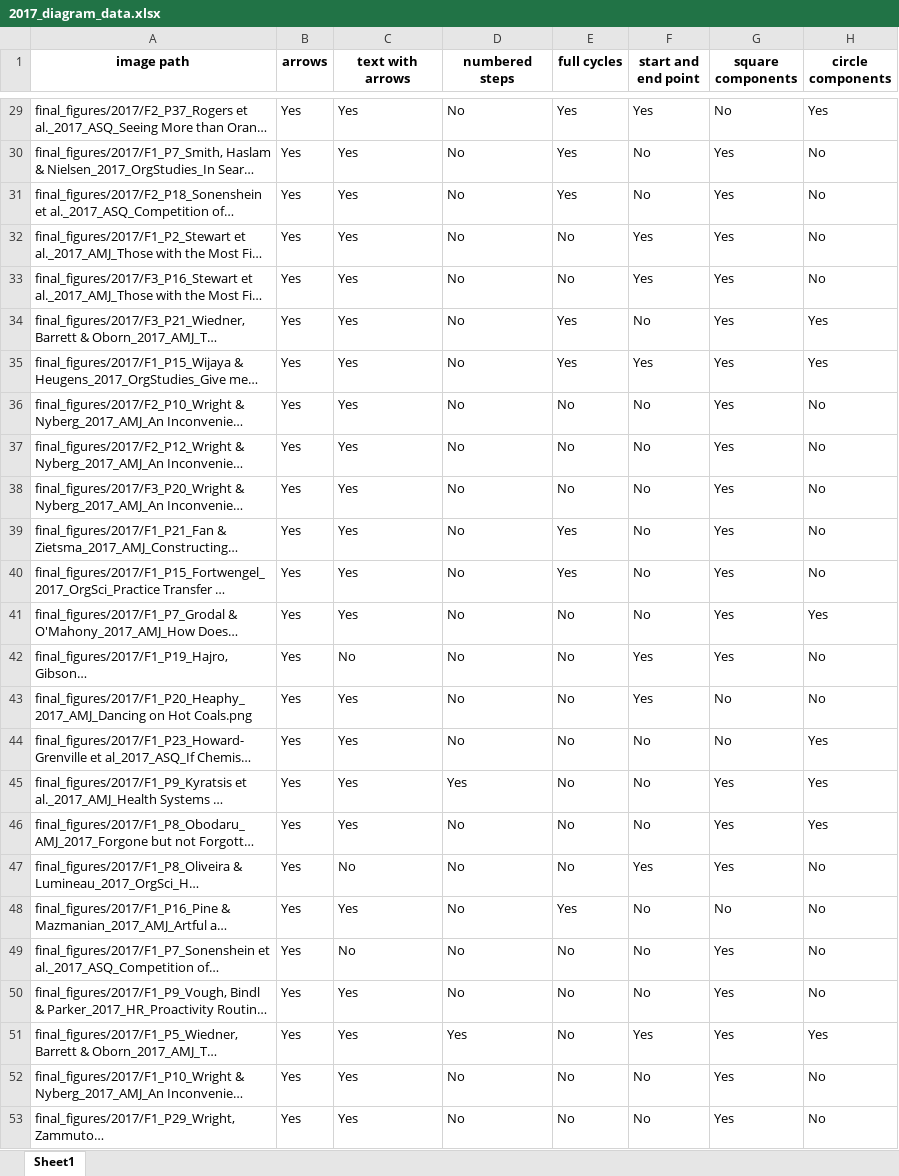
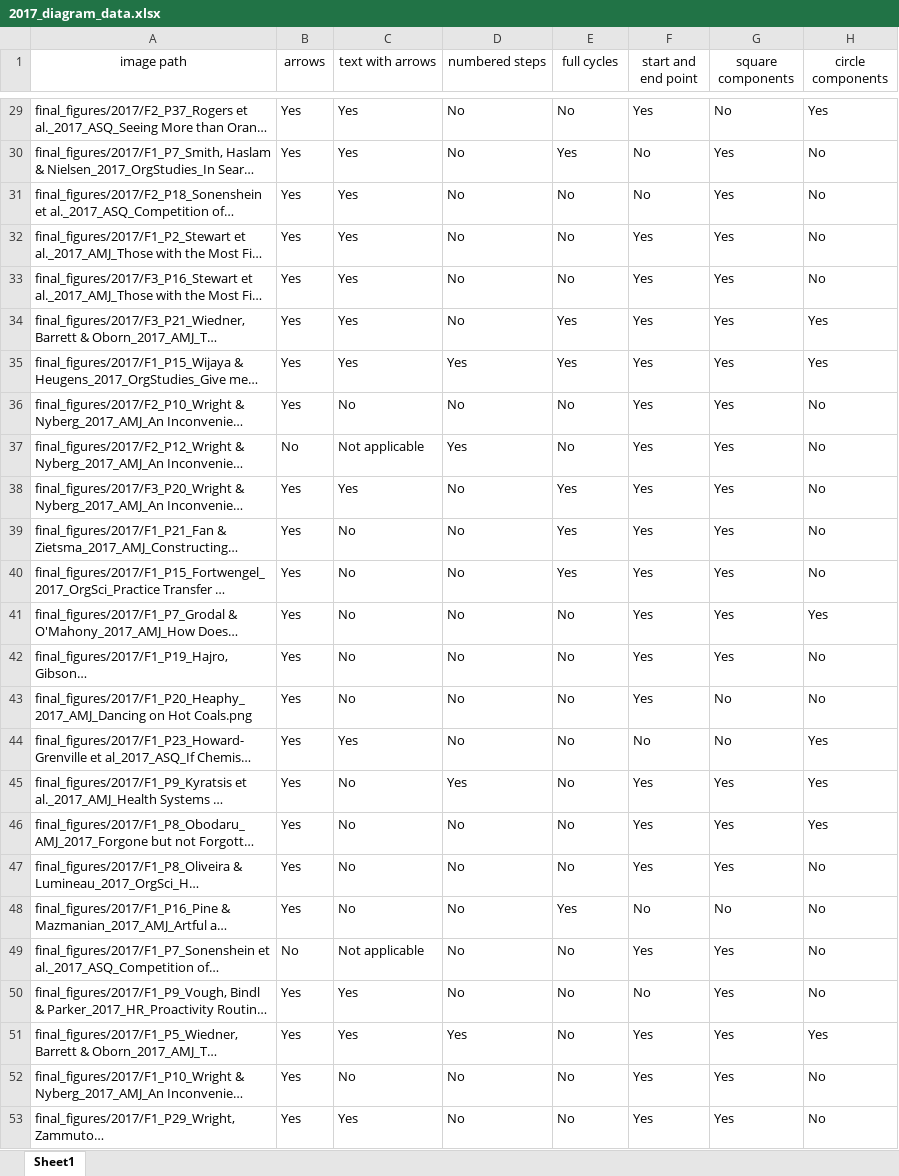
Before and after one commit to polyg314/figure_averaging, an Excel workbook: diagram_data/2017_diagram_data.xlsx, sheet Sheet1, drawn as a sheet; only a part is shown, gaps mark what is left out; long unchanged cells end in …; values as stored, in another font and other column widths than the file's, no borders; the diff covers the shown part only; the diff names each change by its address in the sheet, - before the commit and + after, or states it on an @@ line.

```diff
--- a/diagram_data/2017_diagram_data.xlsx (sheet Sheet1)
+++ b/diagram_data/2017_diagram_data.xlsx (sheet Sheet1)
-A1:H1 bold: on
+A1:H1 bold: off
-E29 (full cycles): Yes
+E29 (full cycles): No
-E31 (full cycles): Yes
+E31 (full cycles): No
-F34 (start and end point): No
+F34 (start and end point): Yes
-D35 (numbered steps): No
+D35 (numbered steps): Yes
-C36 (text with arrows): Yes
+C36 (text with arrows): No
-F36:F41 (start and end point): No
+F36:F41 (start and end point): Yes
-B37 (arrows): Yes
+B37 (arrows): No
-C37 (text with arrows): Yes
+C37 (text with arrows): Not applicable
-D37 (numbered steps): No
+D37 (numbered steps): Yes
-E38 (full cycles): No
+E38 (full cycles): Yes
-C39:C41 (text with arrows): Yes
+C39:C41 (text with arrows): No
-C43 (text with arrows): Yes
+C43 (text with arrows): No
-C45:C46 (text with arrows): Yes
+C45:C46 (text with arrows): No
-F45:F46 (start and end point): No
+F45:F46 (start and end point): Yes
-C48 (text with arrows): Yes
+C48 (text with arrows): No
-B49 (arrows): Yes
+B49 (arrows): No
-C49 (text with arrows): No
+C49 (text with arrows): Not applicable
-F49 (start and end point): No
+F49 (start and end point): Yes
-C52 (text with arrows): Yes
+C52 (text with arrows): No
-F52:F53 (start and end point): No
+F52:F53 (start and end point): Yes
```
Also changed, not shown: 34 edited cells elsewhere in this sheet, diagram_data/2016_diagram_data.xlsx.
